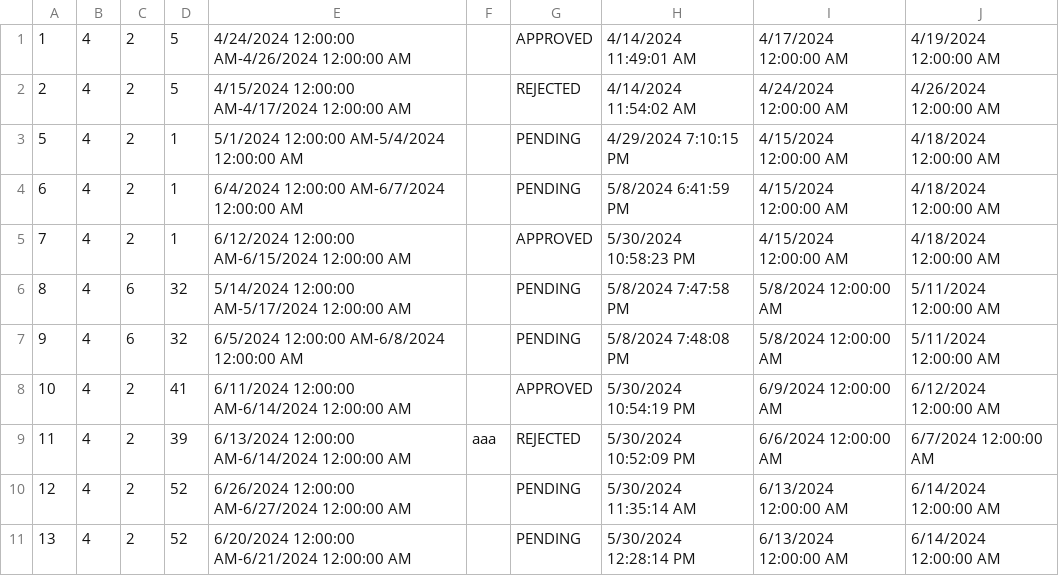
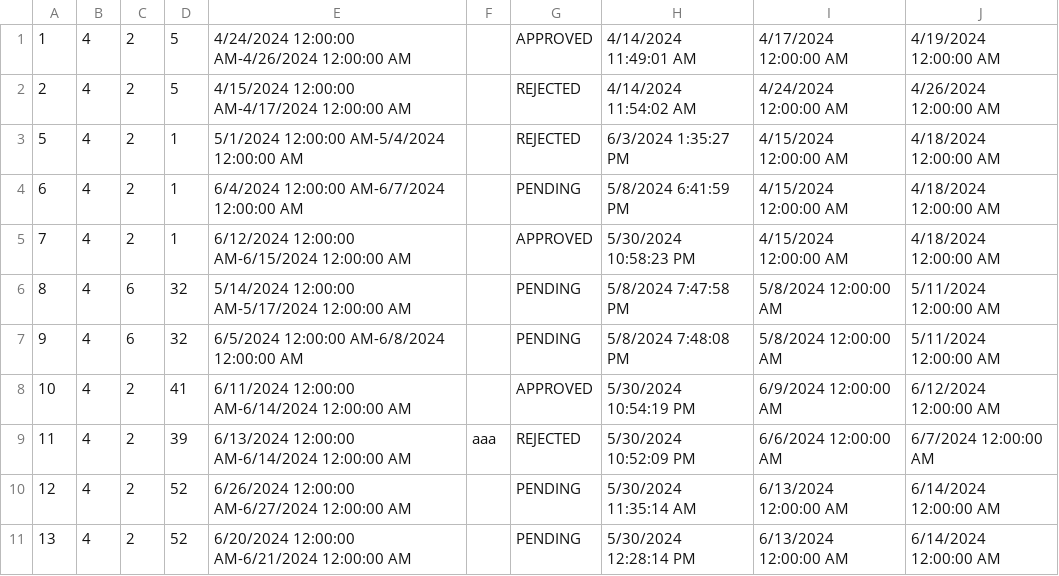
Before and after one commit to katarinap02/booking-application, a CSV file: Resources/Data/delay_requests.csv, drawn as a sheet.

```diff
--- a/Resources/Data/delay_requests.csv
+++ b/Resources/Data/delay_requests.csv
@@ -2,3 +2,3 @@
 2|4|2|5|4/15/2024 12:00:00 AM-4/17/2024 12:00:00 AM||REJECTED|4/14/2024 11:54:02 AM|4/24/2024 12:00:00 AM|4/26/2024 12:00:00 AM
-5|4|2|1|5/1/2024 12:00:00 AM-5/4/2024 12:00:00 AM||PENDING|4/29/2024 7:10:15 PM|4/15/2024 12:00:00 AM|4/18/2024 12:00:00 AM
+5|4|2|1|5/1/2024 12:00:00 AM-5/4/2024 12:00:00 AM||REJECTED|6/3/2024 1:35:27 PM|4/15/2024 12:00:00 AM|4/18/2024 12:00:00 AM
 6|4|2|1|6/4/2024 12:00:00 AM-6/7/2024 12:00:00 AM||PENDING|5/8/2024 6:41:59 PM|4/15/2024 12:00:00 AM|4/18/2024 12:00:00 AM
```
Also changed, not shown: 8 other files.
